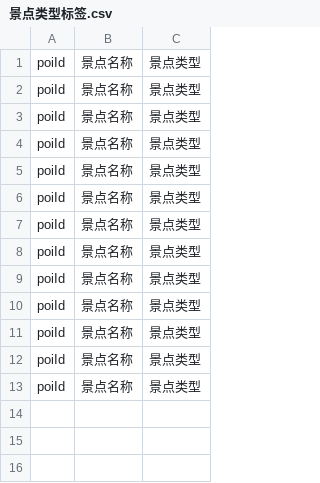
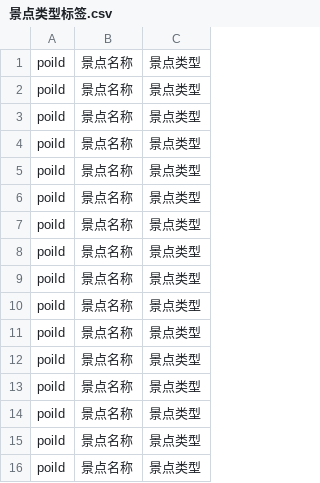
Before and after one commit to hdhn/emotion1, a CSV file: 携程网景点评论定向爬取/景点类型标签.csv, drawn as a sheet; the diff names each change by its address in the sheet, - before the commit and + after, or states it on an @@ line.

```diff
--- a/携程网景点评论定向爬取/景点类型标签.csv
+++ b/携程网景点评论定向爬取/景点类型标签.csv
+row 14: poiId | 景点名称 | 景点类型
+row 15: poiId | 景点名称 | 景点类型
+row 16: poiId | 景点名称 | 景点类型
```
Also changed, not shown: 2 other files.
